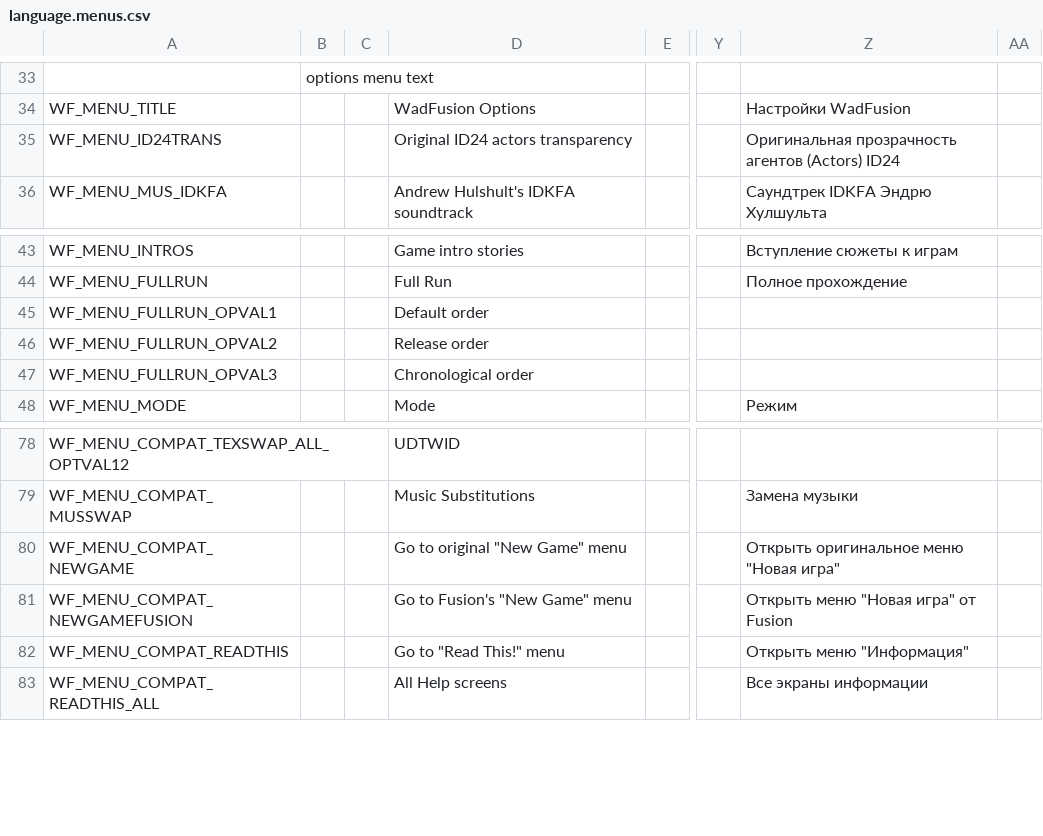
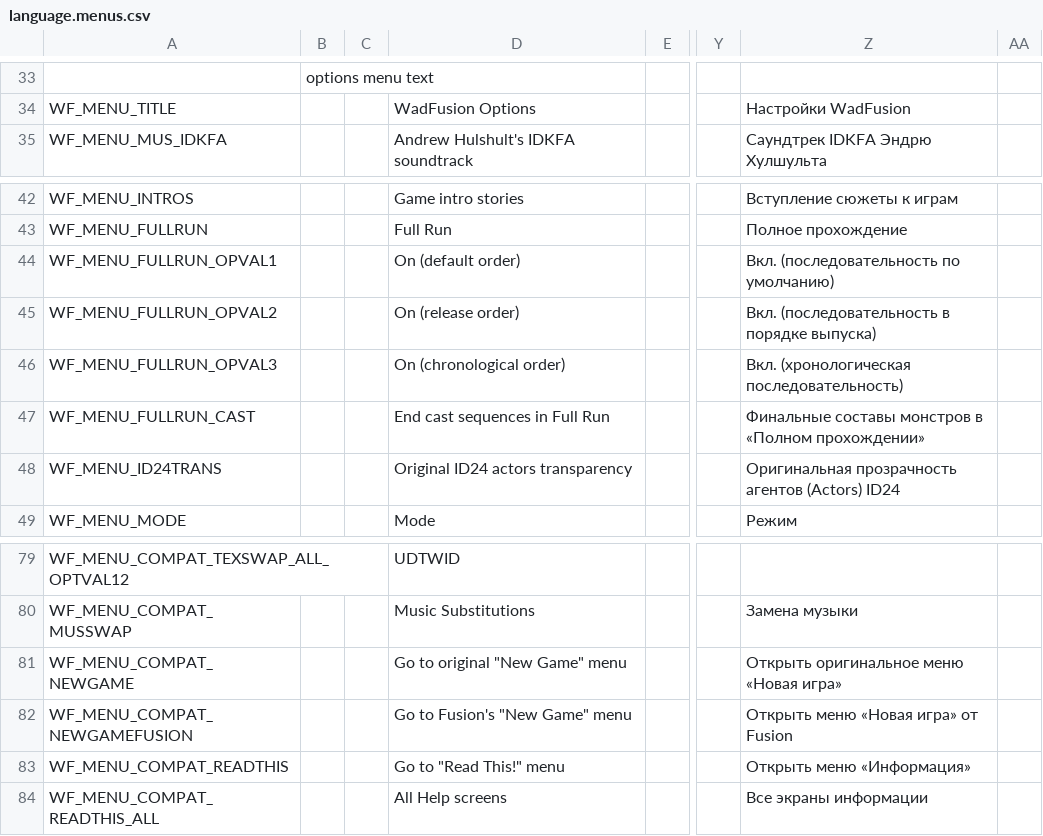
Before and after one commit to Owlet7/wadfusion, a CSV file: res/language.menus.csv, drawn as a sheet; only a part is shown, gaps mark what is left out; addresses are those after the commit; rows hold the shown columns only; the diff names each change by its address in the sheet, - before the commit and + after, or states it on an @@ line.

Commit message:
Update language.menus.csv

```diff
--- a/res/language.menus.csv
+++ b/res/language.menus.csv
-D44: Default order
+D44: On (default order)
-Z44: (empty)
+Z44: Вкл. (последовательность по умолчанию)
-D45: Release order
+D45: On (release order)
-Z45: (empty)
+Z45: Вкл. (последовательность в порядке выпуска)
-D46: Chronological order
+D46: On (chronological order)
-Z46: (empty)
+Z46: Вкл. (хронологическая последовательность)
+row 47: WF_MENU_FULLRUN_CAST |  |  | End cast sequences in Full Run |  |  | Финальные составы монстров в «Полном прохождении»
@@ row 35 moved to row 48: WF_MENU_ID24TRANS @@
-Z81: Открыть оригинальное меню "Новая игра"
+Z81: Открыть оригинальное меню «Новая игра»
-Z82: Открыть меню "Новая игра" от Fusion
+Z82: Открыть меню «Новая игра» от Fusion
-Z83: Открыть меню "Информация"
+Z83: Открыть меню «Информация»
```
